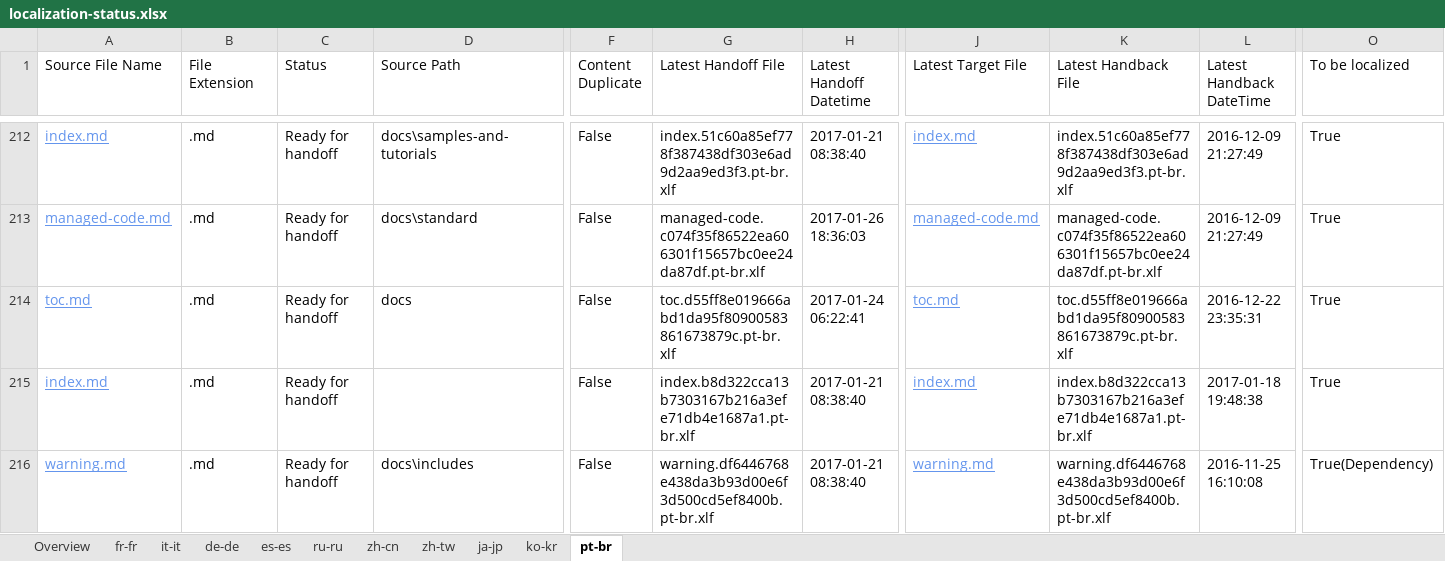
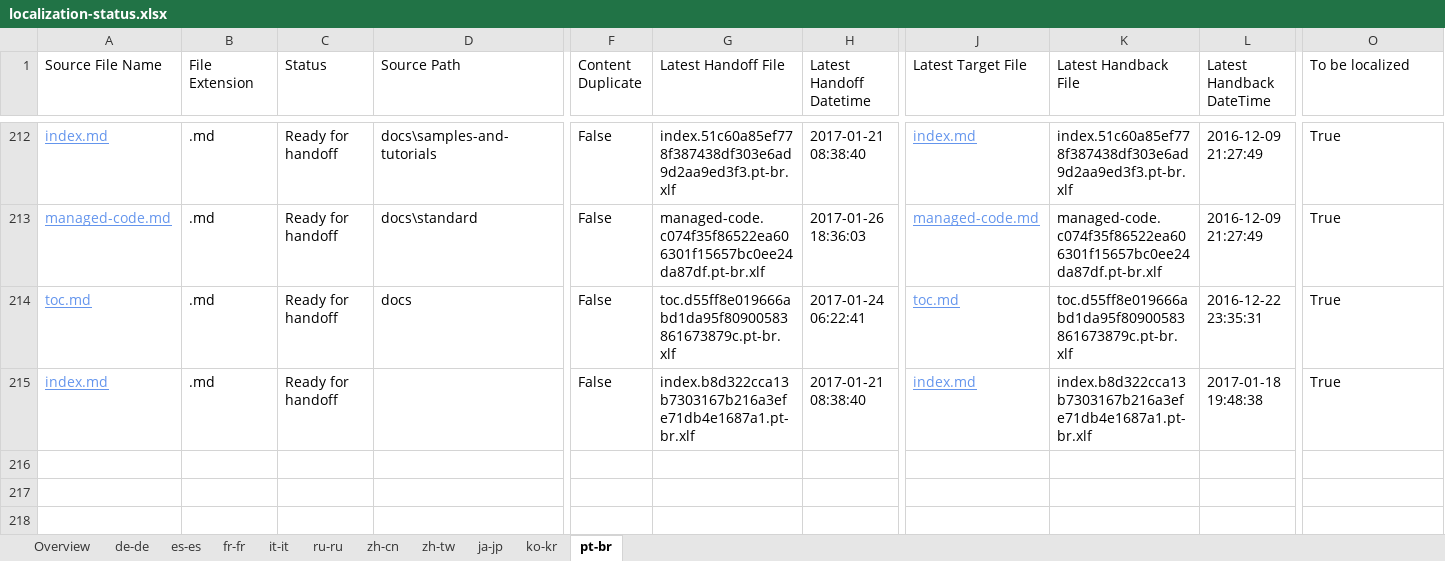
Before and after one commit to openpublishoperation/docs.handback, an Excel workbook: ol-handback/dotnet/docs/master/localization-status.xlsx, sheet pt-br, drawn as a sheet; only a part is shown, gaps mark what is left out; values as stored, in another font and other column widths than the file's, no borders; table styles not drawn; rows hold the shown columns only; the diff names each change by its address in the sheet, - before the commit and + after, or states it on an @@ line.

```diff
--- a/ol-handback/dotnet/docs/master/localization-status.xlsx (sheet pt-br)
+++ b/ol-handback/dotnet/docs/master/localization-status.xlsx (sheet pt-br)
@@ sheet tab order changed: Overview | de-de | es-es | fr-fr | it-it | ru-ru | zh-cn | zh-tw | ja-jp | ko-kr | pt-br @@
-row 216: warning.md | .md | Ready for handoff | docs\includes | False | warning.df6446768e438da3b93d00e6f3d500cd5ef8400b.pt-br.xlf | 2017-01-21 08:38:40 | warning.md | warning.df6446768e438da3b93d00e6f3d500cd5ef8400b.pt-br.xlf | 2016-11-25 16:10:08 | True(Dependency)
```
Also changed, not shown: sheet Overview, sheet fr-fr, sheet ru-ru, sheet zh-cn, sheet ko-kr, sheet ja-jp, 4 more sheets, ol-handback/dotnet/docs/master/handback-status.xlsx.
